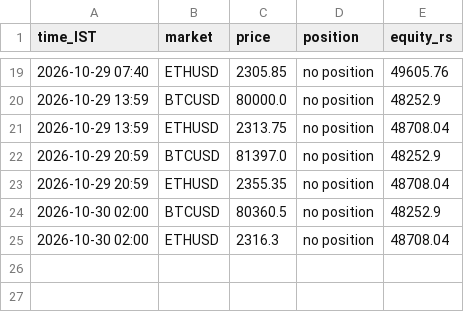
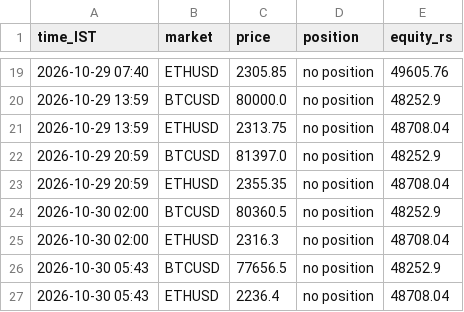
Before and after one commit to JPonline-cmd/paper-trading-bot, a CSV file: vwap_bot/equity.csv, drawn as a sheet; only a part is shown, gaps mark what is left out.

```diff
--- a/vwap_bot/equity.csv
+++ b/vwap_bot/equity.csv
@@ -25 +25,3 @@ time_IST,market,price,position,equity_rs
 2026-10-30 02:00,ETHUSD,2316.3,no position,48708.04
+2026-10-30 05:43,BTCUSD,77656.5,no position,48252.9
+2026-10-30 05:43,ETHUSD,2236.4,no position,48708.04
```
Also changed, not shown: 3 other files.
